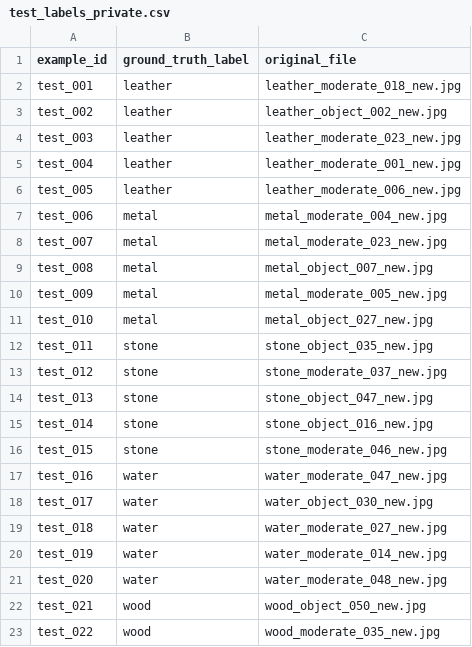
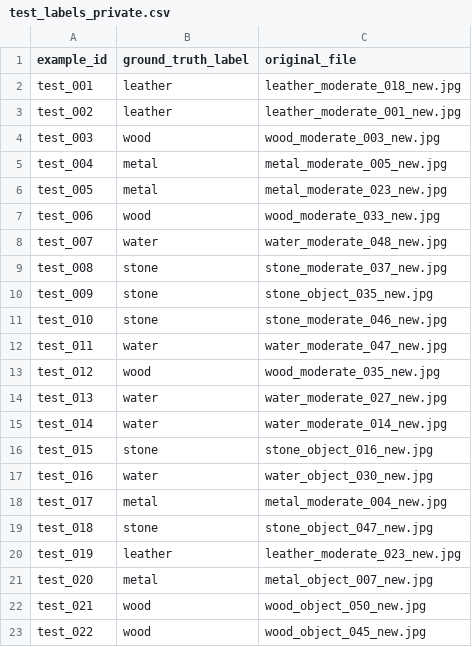
Before and after one commit to JumpingAlcohol/csc211-material-texture-recognition, a CSV file: FMD_split/metadata/test_labels_private.csv, drawn as a sheet; only a part is shown; the diff covers the shown part only.

```diff
--- a/FMD_split/metadata/test_labels_private.csv
+++ b/FMD_split/metadata/test_labels_private.csv
@@ -2,22 +2,22 @@
 "test_001","leather","leather_moderate_018_new.jpg"
-"test_002","leather","leather_object_002_new.jpg"
-"test_003","leather","leather_moderate_023_new.jpg"
-"test_004","leather","leather_moderate_001_new.jpg"
-"test_005","leather","leather_moderate_006_new.jpg"
-"test_006","metal","metal_moderate_004_new.jpg"
-"test_007","metal","metal_moderate_023_new.jpg"
-"test_008","metal","metal_object_007_new.jpg"
-"test_009","metal","metal_moderate_005_new.jpg"
-"test_010","metal","metal_object_027_new.jpg"
-"test_011","stone","stone_object_035_new.jpg"
-"test_012","stone","stone_moderate_037_new.jpg"
-"test_013","stone","stone_object_047_new.jpg"
-"test_014","stone","stone_object_016_new.jpg"
-"test_015","stone","stone_moderate_046_new.jpg"
-"test_016","water","water_moderate_047_new.jpg"
-"test_017","water","water_object_030_new.jpg"
-"test_018","water","water_moderate_027_new.jpg"
-"test_019","water","water_moderate_014_new.jpg"
-"test_020","water","water_moderate_048_new.jpg"
+"test_002","leather","leather_moderate_001_new.jpg"
+"test_003","wood","wood_moderate_003_new.jpg"
+"test_004","metal","metal_moderate_005_new.jpg"
+"test_005","metal","metal_moderate_023_new.jpg"
+"test_006","wood","wood_moderate_033_new.jpg"
+"test_007","water","water_moderate_048_new.jpg"
+"test_008","stone","stone_moderate_037_new.jpg"
+"test_009","stone","stone_object_035_new.jpg"
+"test_010","stone","stone_moderate_046_new.jpg"
+"test_011","water","water_moderate_047_new.jpg"
+"test_012","wood","wood_moderate_035_new.jpg"
+"test_013","water","water_moderate_027_new.jpg"
+"test_014","water","water_moderate_014_new.jpg"
+"test_015","stone","stone_object_016_new.jpg"
+"test_016","water","water_object_030_new.jpg"
+"test_017","metal","metal_moderate_004_new.jpg"
+"test_018","stone","stone_object_047_new.jpg"
+"test_019","leather","leather_moderate_023_new.jpg"
+"test_020","metal","metal_object_007_new.jpg"
 "test_021","wood","wood_object_050_new.jpg"
-"test_022","wood","wood_moderate_035_new.jpg"
+"test_022","wood","wood_object_045_new.jpg"
```
Also changed, not shown: 6 edited cells elsewhere in this file, FMD_split/metadata/human_predictions_yuxiang.csv, FMD_split/metadata/split_manifest.csv, 48 other files.
